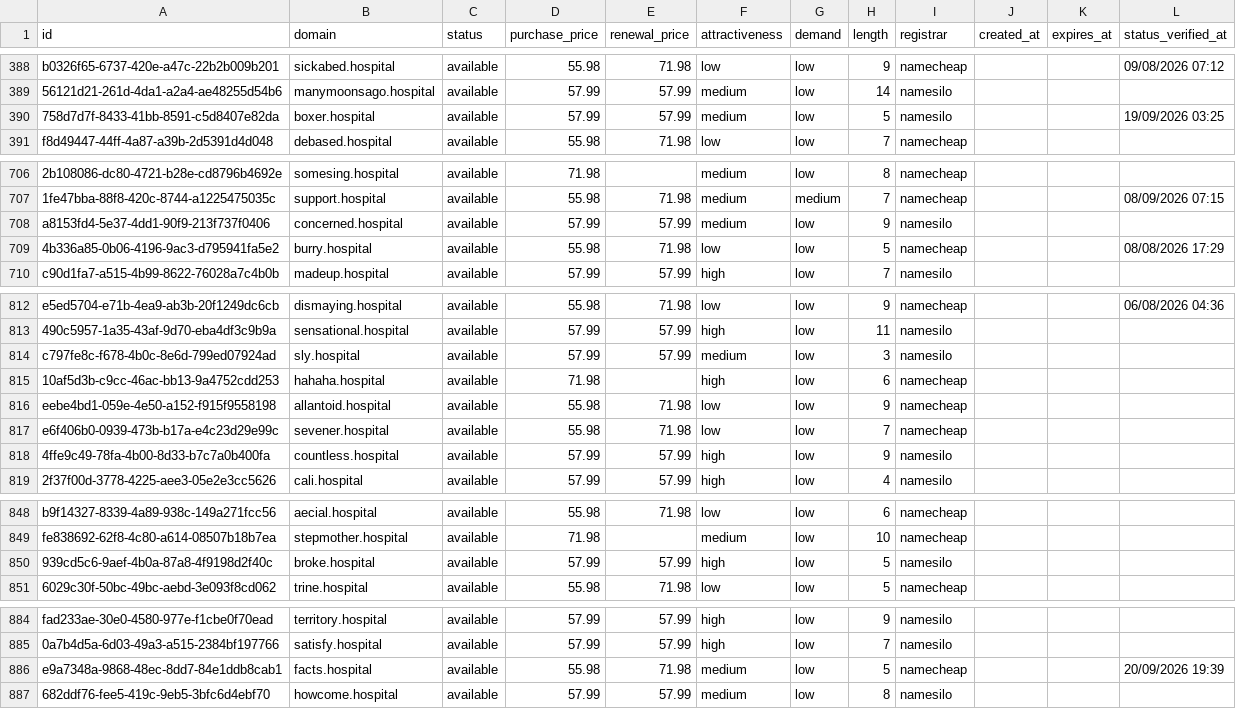
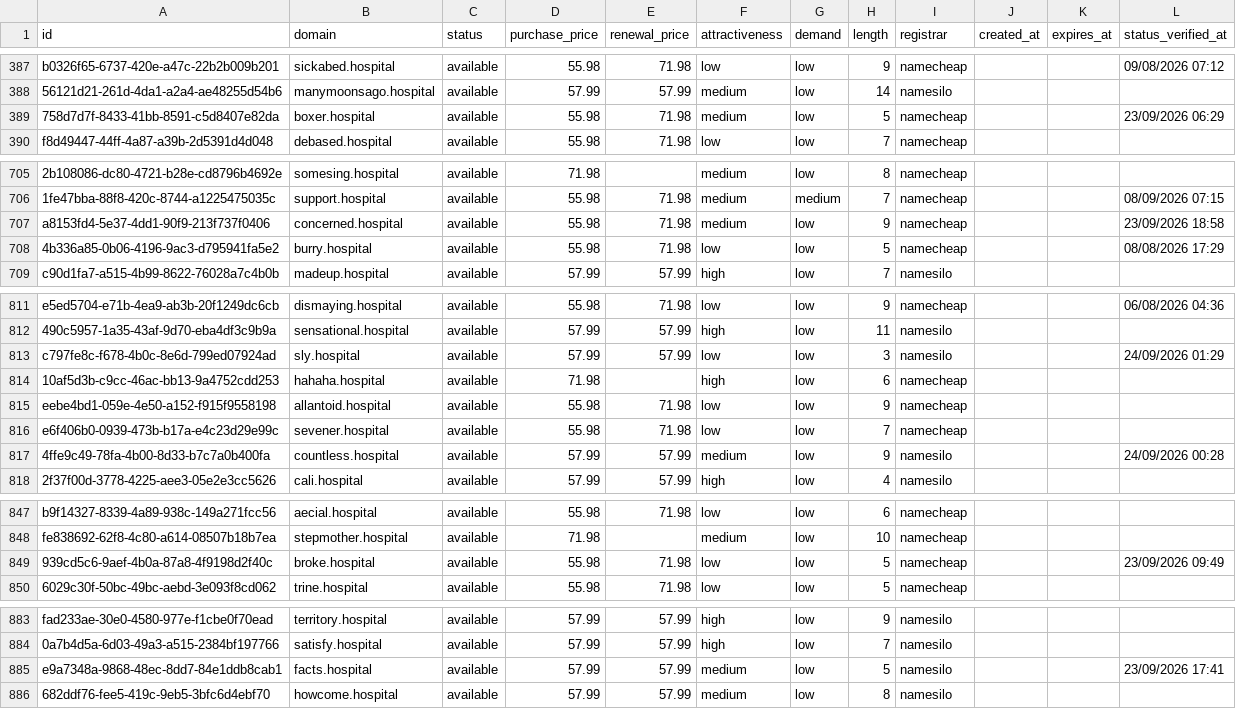
Before and after one commit to UniqueDomains/hospital-oneword-domains, a CSV file: hospital.csv, drawn as a sheet; only a part is shown, gaps mark what is left out; addresses are those after the commit; the diff covers the shown part only; the diff names each change by its address in the sheet, - before the commit and + after, or states it on an @@ line.

```diff
--- a/hospital.csv
+++ b/hospital.csv
-D389 (purchase_price): 57.99
+D389 (purchase_price): 55.98
-E389 (renewal_price): 57.99
+E389 (renewal_price): 71.98
-I389 (registrar): namesilo
+I389 (registrar): namecheap
-L389 (status_verified_at): 19/09/2026 03:25
+L389 (status_verified_at): 23/09/2026 06:29
-D707 (purchase_price): 57.99
+D707 (purchase_price): 55.98
-E707 (renewal_price): 57.99
+E707 (renewal_price): 71.98
-I707 (registrar): namesilo
+I707 (registrar): namecheap
-L707 (status_verified_at): (empty)
+L707 (status_verified_at): 23/09/2026 18:58
-F813 (attractiveness): medium
+F813 (attractiveness): low
-L813 (status_verified_at): (empty)
+L813 (status_verified_at): 24/09/2026 01:29
-F817 (attractiveness): high
+F817 (attractiveness): medium
-L817 (status_verified_at): (empty)
+L817 (status_verified_at): 24/09/2026 00:28
-D849 (purchase_price): 57.99
+D849 (purchase_price): 55.98
-E849 (renewal_price): 57.99
+E849 (renewal_price): 71.98
-F849 (attractiveness): high
+F849 (attractiveness): low
-I849 (registrar): namesilo
+I849 (registrar): namecheap
-L849 (status_verified_at): (empty)
+L849 (status_verified_at): 23/09/2026 09:49
-D885 (purchase_price): 55.98
+D885 (purchase_price): 57.99
-E885 (renewal_price): 71.98
+E885 (renewal_price): 57.99
-I885 (registrar): namecheap
+I885 (registrar): namesilo
-L885 (status_verified_at): 20/09/2026 19:39
+L885 (status_verified_at): 23/09/2026 17:41
```
Also changed, not shown: 2 added rows, 2 removed rows and 67 edited cells elsewhere in this file, 4 other files.
